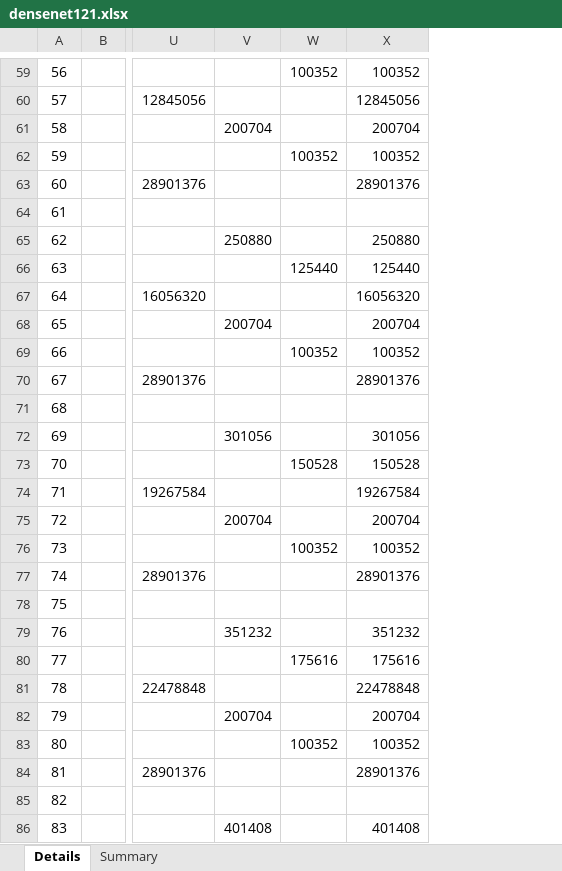
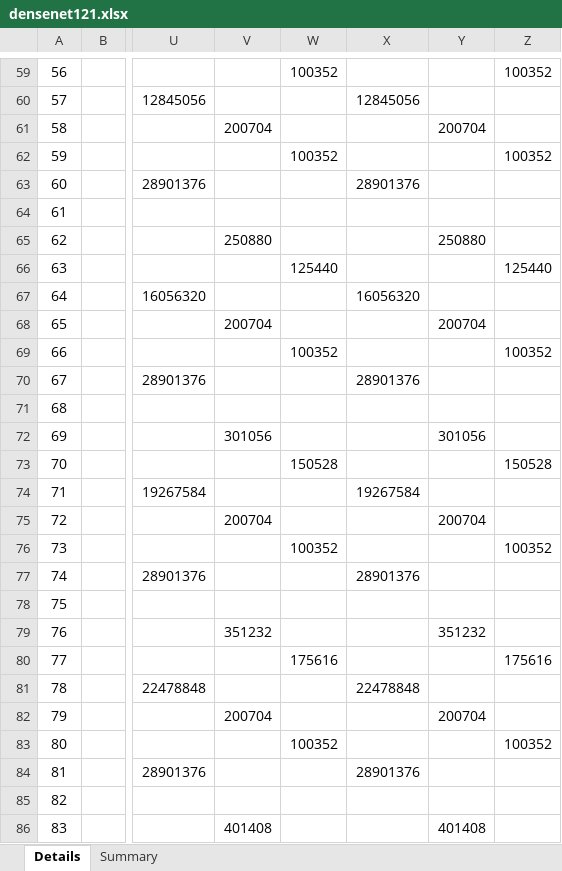
Before and after one commit to zuchunshan/NNparser, an Excel workbook: outputs/torch/densenet121.xlsx, sheet Details, drawn as a sheet; only a part is shown, gaps mark what is left out; values as stored, in another font and other column widths than the file's, no borders; conditional formats not drawn; the diff covers the shown part only; the diff names each change by its address in the sheet, - before the commit and + after, or states it on an @@ line.

```diff
--- a/outputs/torch/densenet121.xlsx (sheet Details)
+++ b/outputs/torch/densenet121.xlsx (sheet Details)
+column Y, rows 61-86: 200704 |  |  |  | 250880 |  |  | 200704 |  |  |  | 301056 |  |  | 200704 |  |  |  | 351232 |  |  | 200704 |  |  |  | 401408
+column Z, rows 59-83: 100352 |  |  | 100352 |  |  |  | 125440 |  |  | 100352 |  |  |  | 150528 |  |  | 100352 |  |  |  | 175616 |  |  | 100352
-X59: 100352
+X59: (empty)
-X61: 200704
+X61: (empty)
-X62: 100352
+X62: (empty)
-X65: 250880
+X65: (empty)
-X66: 125440
+X66: (empty)
-X68: 200704
+X68: (empty)
-X69: 100352
+X69: (empty)
-X72: 301056
+X72: (empty)
-X73: 150528
+X73: (empty)
-X75: 200704
+X75: (empty)
-X76: 100352
+X76: (empty)
-X79: 351232
+X79: (empty)
-X80: 175616
+X80: (empty)
-X82: 200704
+X82: (empty)
-X83: 100352
+X83: (empty)
-X86: 401408
+X86: (empty)
```
Also changed, not shown: 1 added row, 1 removed row, 230 edited cells and merged cells elsewhere in this sheet, sheet Summary, 2 other files.
